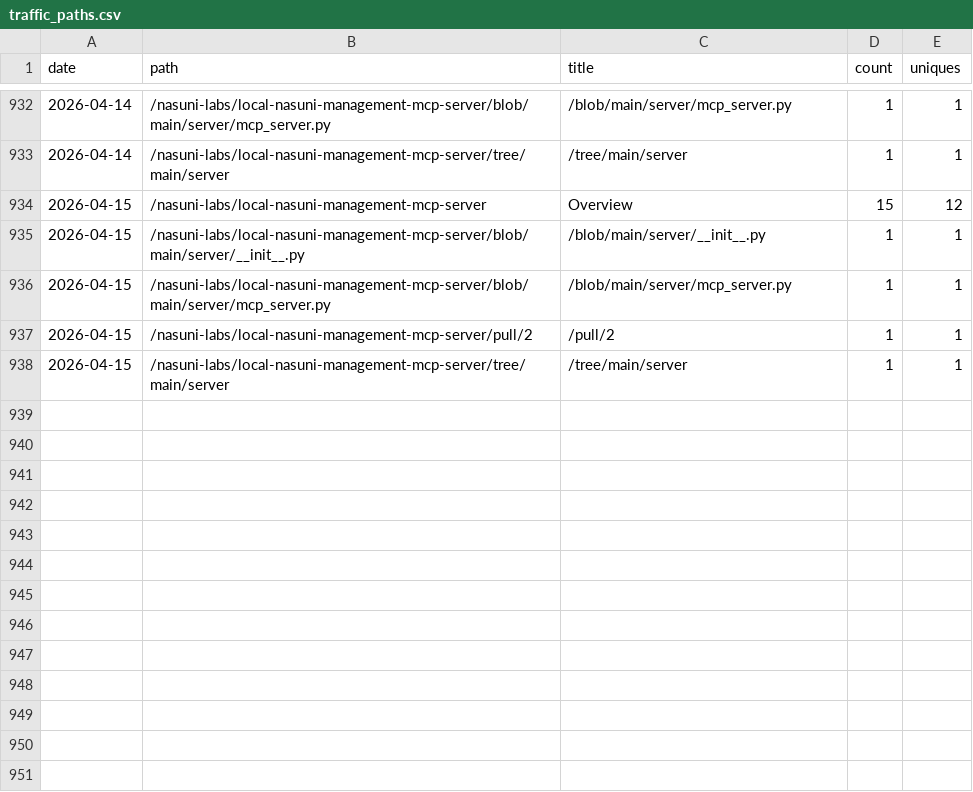
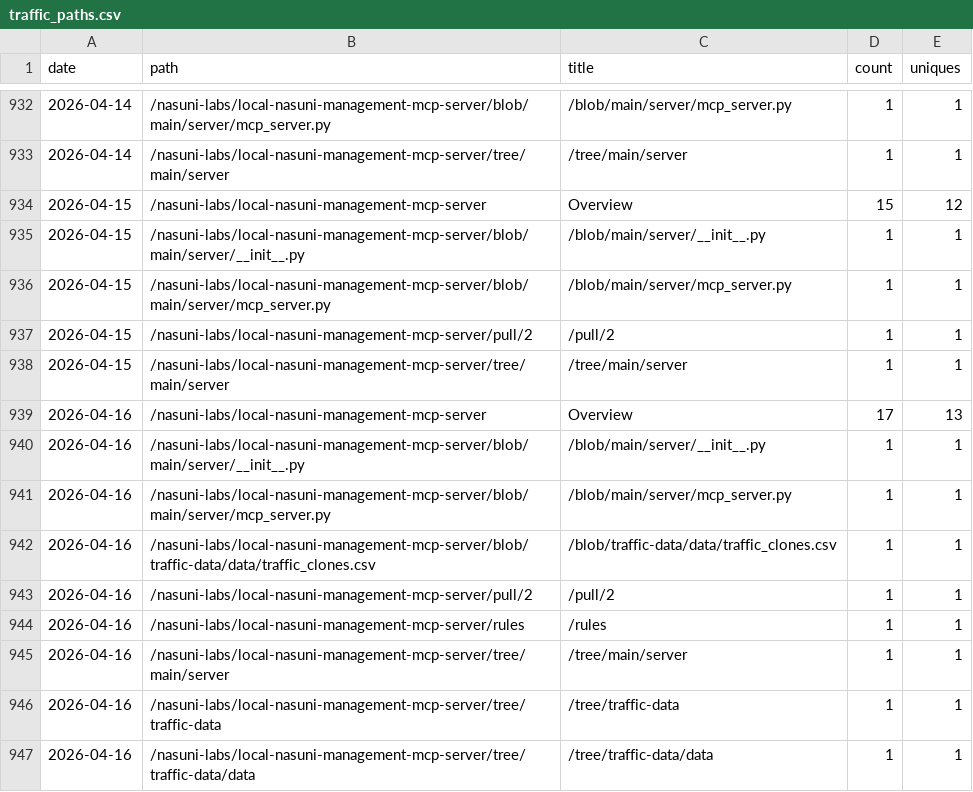
Before and after one commit to nasuni-labs/local-nasuni-management-mcp-server, a CSV file: data/traffic_paths.csv, drawn as a sheet; only a part is shown, gaps mark what is left out; the diff names each change by its address in the sheet, - before the commit and + after, or states it on an @@ line.

```diff
--- a/data/traffic_paths.csv
+++ b/data/traffic_paths.csv
+row 939: 2026-04-16 | /nasuni-labs/local-nasuni-management-mcp-server | Overview | 17 | 13
+row 940: 2026-04-16 | /nasuni-labs/local-nasuni-management-mcp-server/blob/main/server/__init__.py | /blob/main/server/__init__.py | 1 | 1
+row 941: 2026-04-16 | /nasuni-labs/local-nasuni-management-mcp-server/blob/main/server/mcp_server.py | /blob/main/server/mcp_server.py | 1 | 1
+row 942: 2026-04-16 | /nasuni-labs/local-nasuni-management-mcp-server/blob/traffic-data/data/traffic_clones.csv | /blob/traffic-data/data/traffic_clones.csv | 1 | 1
+row 943: 2026-04-16 | /nasuni-labs/local-nasuni-management-mcp-server/pull/2 | /pull/2 | 1 | 1
+row 944: 2026-04-16 | /nasuni-labs/local-nasuni-management-mcp-server/rules | /rules | 1 | 1
+row 945: 2026-04-16 | /nasuni-labs/local-nasuni-management-mcp-server/tree/main/server | /tree/main/server | 1 | 1
+row 946: 2026-04-16 | /nasuni-labs/local-nasuni-management-mcp-server/tree/traffic-data | /tree/traffic-data | 1 | 1
+row 947: 2026-04-16 | /nasuni-labs/local-nasuni-management-mcp-server/tree/traffic-data/data | /tree/traffic-data/data | 1 | 1
```
Also changed, not shown: data/traffic_clones.csv, data/traffic_referrers.csv, 1 other file.
